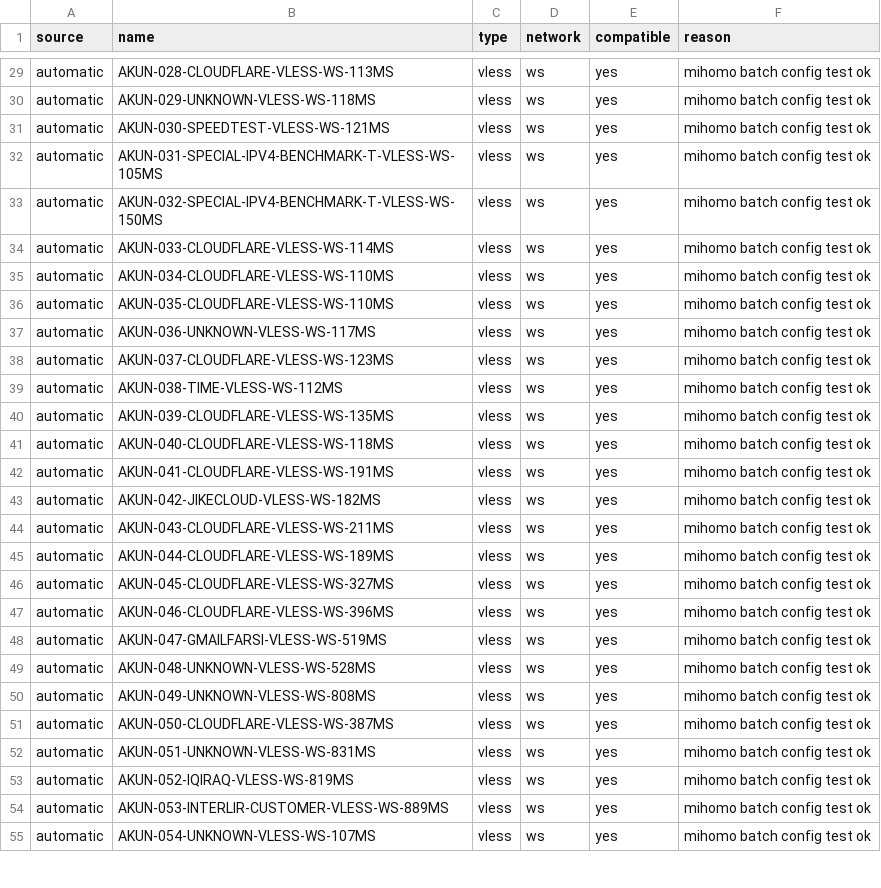
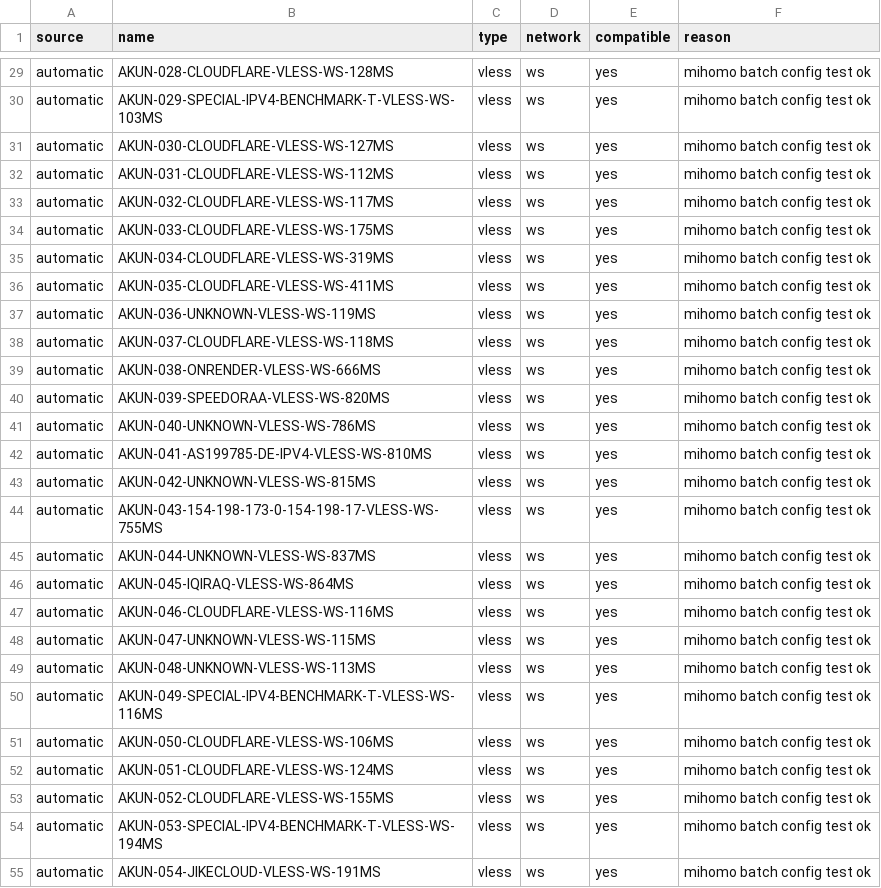
Before and after one commit to adiorany3/AkunYaml, a CSV file: openclash_compat_report.csv, drawn as a sheet; only a part is shown, gaps mark what is left out; the diff covers the shown part only; the diff names each change by its address in the sheet, - before the commit and + after, or states it on an @@ line.

```diff
--- a/openclash_compat_report.csv
+++ b/openclash_compat_report.csv
-B29 (name): AKUN-028-CLOUDFLARE-VLESS-WS-113MS
+B29 (name): AKUN-028-CLOUDFLARE-VLESS-WS-128MS
-B30 (name): AKUN-029-UNKNOWN-VLESS-WS-118MS
+B30 (name): AKUN-029-SPECIAL-IPV4-BENCHMARK-T-VLESS-WS-103MS
-B31 (name): AKUN-030-SPEEDTEST-VLESS-WS-121MS
+B31 (name): AKUN-030-CLOUDFLARE-VLESS-WS-127MS
-B32 (name): AKUN-031-SPECIAL-IPV4-BENCHMARK-T-VLESS-WS-105MS
+B32 (name): AKUN-031-CLOUDFLARE-VLESS-WS-112MS
-B33 (name): AKUN-032-SPECIAL-IPV4-BENCHMARK-T-VLESS-WS-150MS
+B33 (name): AKUN-032-CLOUDFLARE-VLESS-WS-117MS
-B34 (name): AKUN-033-CLOUDFLARE-VLESS-WS-114MS
+B34 (name): AKUN-033-CLOUDFLARE-VLESS-WS-175MS
-B35 (name): AKUN-034-CLOUDFLARE-VLESS-WS-110MS
+B35 (name): AKUN-034-CLOUDFLARE-VLESS-WS-319MS
-B36 (name): AKUN-035-CLOUDFLARE-VLESS-WS-110MS
+B36 (name): AKUN-035-CLOUDFLARE-VLESS-WS-411MS
-B37 (name): AKUN-036-UNKNOWN-VLESS-WS-117MS
+B37 (name): AKUN-036-UNKNOWN-VLESS-WS-119MS
-B38 (name): AKUN-037-CLOUDFLARE-VLESS-WS-123MS
+B38 (name): AKUN-037-CLOUDFLARE-VLESS-WS-118MS
-B39 (name): AKUN-038-TIME-VLESS-WS-112MS
+B39 (name): AKUN-038-ONRENDER-VLESS-WS-666MS
-B40 (name): AKUN-039-CLOUDFLARE-VLESS-WS-135MS
+B40 (name): AKUN-039-SPEEDORAA-VLESS-WS-820MS
-B41 (name): AKUN-040-CLOUDFLARE-VLESS-WS-118MS
+B41 (name): AKUN-040-UNKNOWN-VLESS-WS-786MS
-B42 (name): AKUN-041-CLOUDFLARE-VLESS-WS-191MS
+B42 (name): AKUN-041-AS199785-DE-IPV4-VLESS-WS-810MS
-B43 (name): AKUN-042-JIKECLOUD-VLESS-WS-182MS
+B43 (name): AKUN-042-UNKNOWN-VLESS-WS-815MS
-B44 (name): AKUN-043-CLOUDFLARE-VLESS-WS-211MS
+B44 (name): AKUN-043-154-198-173-0-154-198-17-VLESS-WS-755MS
-B45 (name): AKUN-044-CLOUDFLARE-VLESS-WS-189MS
+B45 (name): AKUN-044-UNKNOWN-VLESS-WS-837MS
-B46 (name): AKUN-045-CLOUDFLARE-VLESS-WS-327MS
+B46 (name): AKUN-045-IQIRAQ-VLESS-WS-864MS
-B47 (name): AKUN-046-CLOUDFLARE-VLESS-WS-396MS
+B47 (name): AKUN-046-CLOUDFLARE-VLESS-WS-116MS
-B48 (name): AKUN-047-GMAILFARSI-VLESS-WS-519MS
+B48 (name): AKUN-047-UNKNOWN-VLESS-WS-115MS
-B49 (name): AKUN-048-UNKNOWN-VLESS-WS-528MS
+B49 (name): AKUN-048-UNKNOWN-VLESS-WS-113MS
-B50 (name): AKUN-049-UNKNOWN-VLESS-WS-808MS
+B50 (name): AKUN-049-SPECIAL-IPV4-BENCHMARK-T-VLESS-WS-116MS
-B51 (name): AKUN-050-CLOUDFLARE-VLESS-WS-387MS
+B51 (name): AKUN-050-CLOUDFLARE-VLESS-WS-106MS
-B52 (name): AKUN-051-UNKNOWN-VLESS-WS-831MS
+B52 (name): AKUN-051-CLOUDFLARE-VLESS-WS-124MS
-B53 (name): AKUN-052-IQIRAQ-VLESS-WS-819MS
+B53 (name): AKUN-052-CLOUDFLARE-VLESS-WS-155MS
-B54 (name): AKUN-053-INTERLIR-CUSTOMER-VLESS-WS-889MS
+B54 (name): AKUN-053-SPECIAL-IPV4-BENCHMARK-T-VLESS-WS-194MS
-B55 (name): AKUN-054-UNKNOWN-VLESS-WS-107MS
+B55 (name): AKUN-054-JIKECLOUD-VLESS-WS-191MS
```
Also changed, not shown: 33 edited cells elsewhere in this file, urltest_report.csv, 14 other files.
